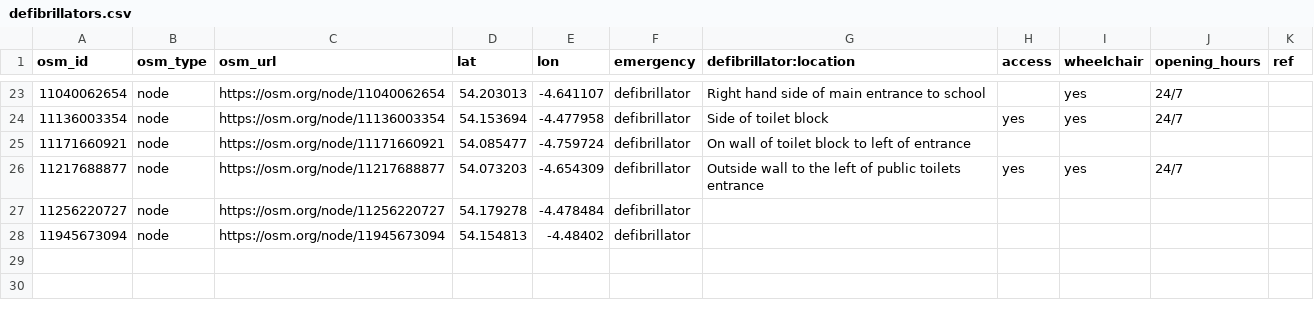
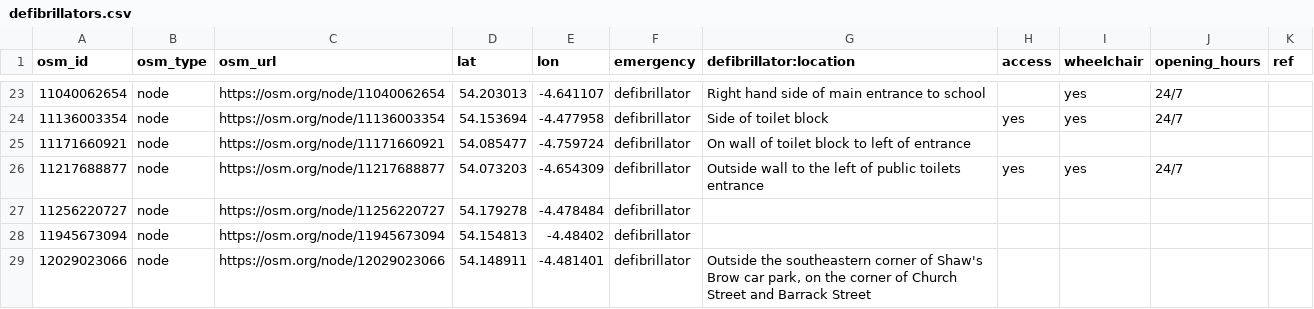
Before and after one commit to dankarran/isleofman-opendata, a CSV file: data/openstreetmap/outputs/defibrillators/defibrillators.csv, drawn as a sheet; only a part is shown, gaps mark what is left out.

```diff
--- a/data/openstreetmap/outputs/defibrillators/defibrillators.csv
+++ b/data/openstreetmap/outputs/defibrillators/defibrillators.csv
@@ -28 +28,2 @@
 "11945673094","node","https://osm.org/node/11945673094","54.154813","-4.48402","defibrillator","","","","",""
+"12029023066","node","https://osm.org/node/12029023066","54.148911","-4.481401","defibrillator","Outside the southeastern corner of Shaw's Brow car park, on the corner of Church Street and Barrack Street","","","",""
```
Also changed, not shown: data/openstreetmap/outputs/addresses/addresses.csv, data/openstreetmap/outputs/manx-names/manx-names.csv, 40 other files.
